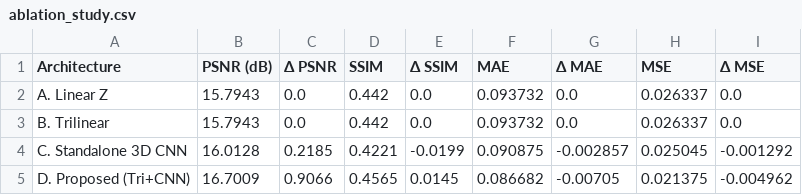
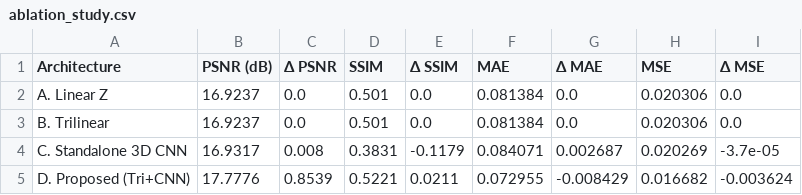
Before and after one commit to upparavinod7/3d-Brain-Generation, a CSV file: data/output/ablation_study.csv, drawn as a sheet.

```diff
--- a/data/output/ablation_study.csv
+++ b/data/output/ablation_study.csv
@@ -1,5 +1,5 @@
 Architecture,PSNR (dB),Δ PSNR,SSIM,Δ SSIM,MAE,Δ MAE,MSE,Δ MSE
-A. Linear Z,15.7943,0.0,0.442,0.0,0.093732,0.0,0.026337,0.0
-B. Trilinear,15.7943,0.0,0.442,0.0,0.093732,0.0,0.026337,0.0
-C. Standalone 3D CNN,16.0128,0.2185,0.4221,-0.0199,0.090875,-0.002857,0.025045,-0.001292
-D. Proposed (Tri+CNN),16.7009,0.9066,0.4565,0.0145,0.086682,-0.00705,0.021375,-0.004962
+A. Linear Z,16.9237,0.0,0.501,0.0,0.081384,0.0,0.020306,0.0
+B. Trilinear,16.9237,0.0,0.501,0.0,0.081384,0.0,0.020306,0.0
+C. Standalone 3D CNN,16.9317,0.008,0.3831,-0.1179,0.084071,0.002687,0.020269,-3.7e-05
+D. Proposed (Tri+CNN),17.7776,0.8539,0.5221,0.0211,0.072955,-0.008429,0.016682,-0.003624
```
Also changed, not shown: data/output/metrics.csv, 4 other files.
